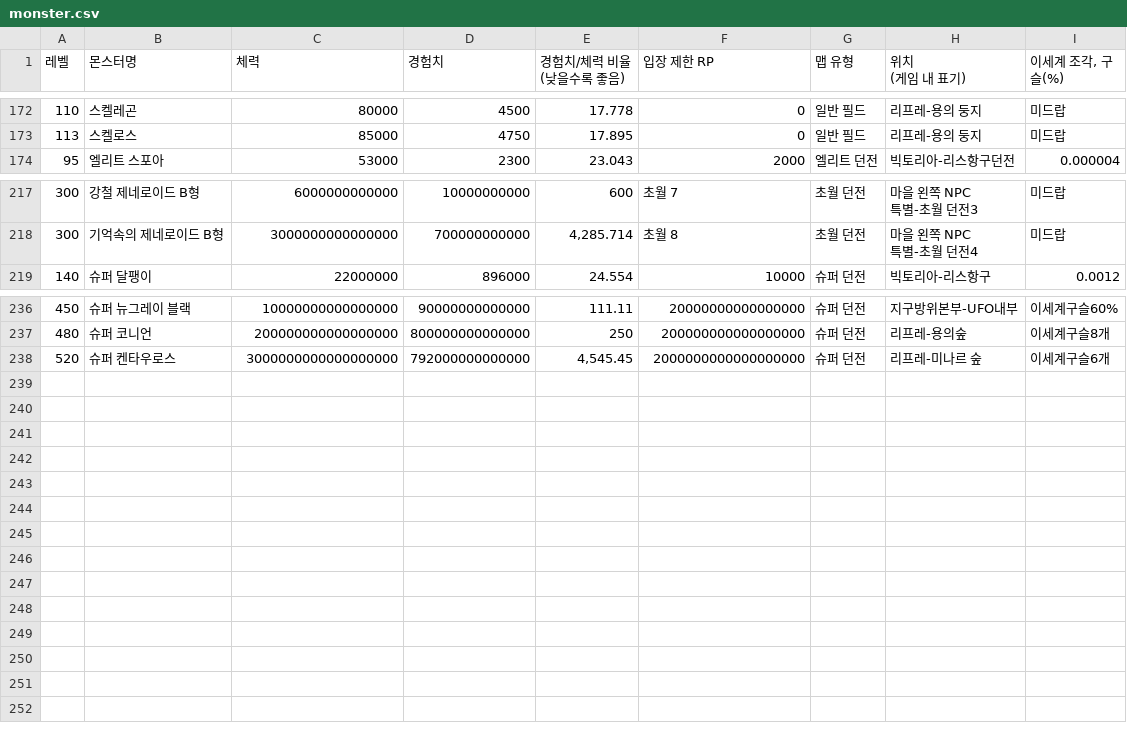
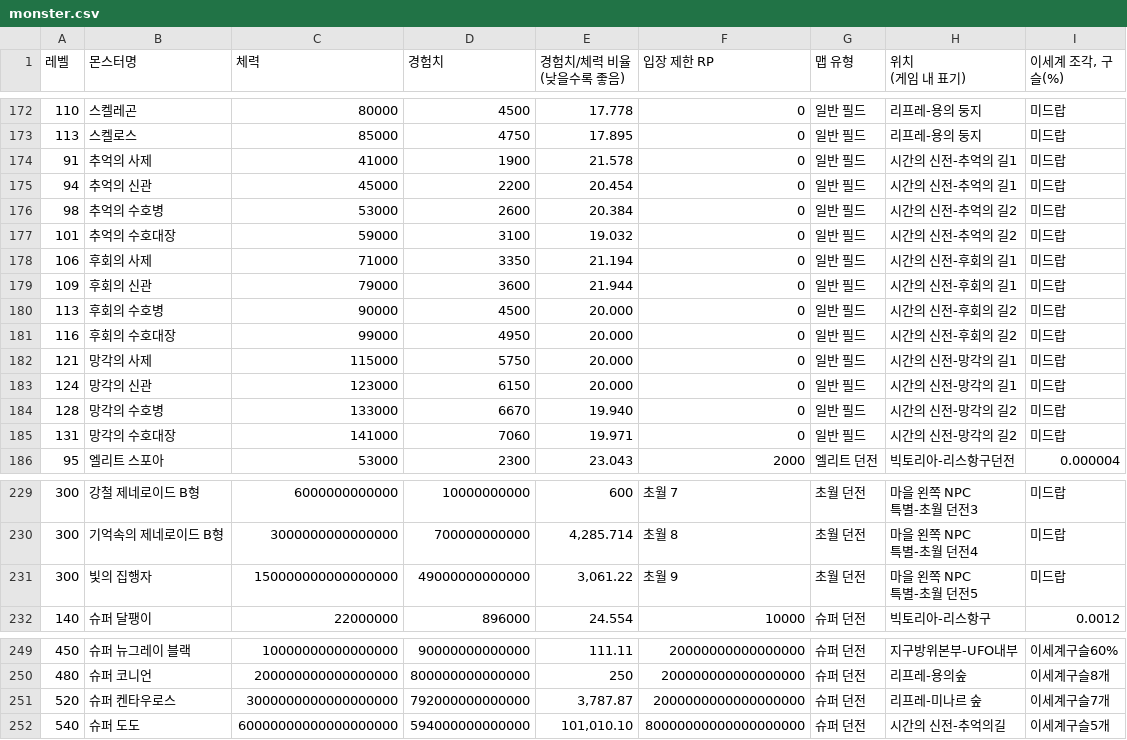
Before and after one commit to hyuNi33/iryu-youtube-alert, a CSV file: datas/monster.csv, drawn as a sheet; only a part is shown, gaps mark what is left out.

```diff
--- a/datas/monster.csv
+++ b/datas/monster.csv
@@ -205,2 +205,14 @@
 "113","스켈로스","85000","4750","17.895","0","일반 필드","리프레-용의 둥지","미드랍"
+"91","추억의 사제","41000","1900","21.578","0","일반 필드","시간의 신전-추억의 길1","미드랍"
+"94","추억의 신관","45000","2200","20.454","0","일반 필드","시간의 신전-추억의 길1","미드랍"
+"98","추억의 수호병","53000","2600","20.384","0","일반 필드","시간의 신전-추억의 길2","미드랍"
+"101","추억의 수호대장","59000","3100","19.032","0","일반 필드","시간의 신전-추억의 길2","미드랍"
+"106","후회의 사제","71000","3350","21.194","0","일반 필드","시간의 신전-후회의 길1","미드랍"
+"109","후회의 신관","79000","3600","21.944","0","일반 필드","시간의 신전-후회의 길1","미드랍"
+"113","후회의 수호병","90000","4500","20.000","0","일반 필드","시간의 신전-후회의 길2","미드랍"
+"116","후회의 수호대장","99000","4950","20.000","0","일반 필드","시간의 신전-후회의 길2","미드랍"
+"121","망각의 사제","115000","5750","20.000","0","일반 필드","시간의 신전-망각의 길1","미드랍"
+"124","망각의 신관","123000","6150","20.000","0","일반 필드","시간의 신전-망각의 길1","미드랍"
+"128","망각의 수호병","133000","6670","19.940","0","일반 필드","시간의 신전-망각의 길2","미드랍"
+"131","망각의 수호대장","141000","7060","19.971","0","일반 필드","시간의 신전-망각의 길2","미드랍"
 "95","엘리트 스포아","53000","2300","23.043","2000","엘리트 던전","빅토리아-리스항구던전","0.000004"
@@ -266,2 +278,4 @@
 특별-초월 던전4","미드랍"
+"300","빛의 집행자","150000000000000000","49000000000000","3,061.22","초월 9","초월 던전","마을 왼쪽 NPC
+특별-초월 던전5","미드랍"
 "140","슈퍼 달팽이","22000000","896000","24.554","10000","슈퍼 던전","빅토리아-리스항구","0.0012"
@@ -285,2 +299,3 @@
 "480","슈퍼 코니언","200000000000000000","800000000000000","250","200000000000000000","슈퍼 던전","리프레-용의숲","이세계구슬8개"
-"520","슈퍼 켄타우로스","3000000000000000000","792000000000000","4,545.45","2000000000000000000","슈퍼 던전","리프레-미나르 숲","이세계구슬6개"
+"520","슈퍼 켄타우로스","3000000000000000000","792000000000000","3,787.87","2000000000000000000","슈퍼 던전","리프레-미나르 숲","이세계구슬7개"
+"540","슈퍼 도도","60000000000000000000","594000000000000","101,010.10","80000000000000000000","슈퍼 던전","시간의 신전-추억의길","이세계구슬5개"
```
Also changed, not shown: datas/rpskill-perf/meta.csv, datas/rpskill/meta.csv, 2 other files.
